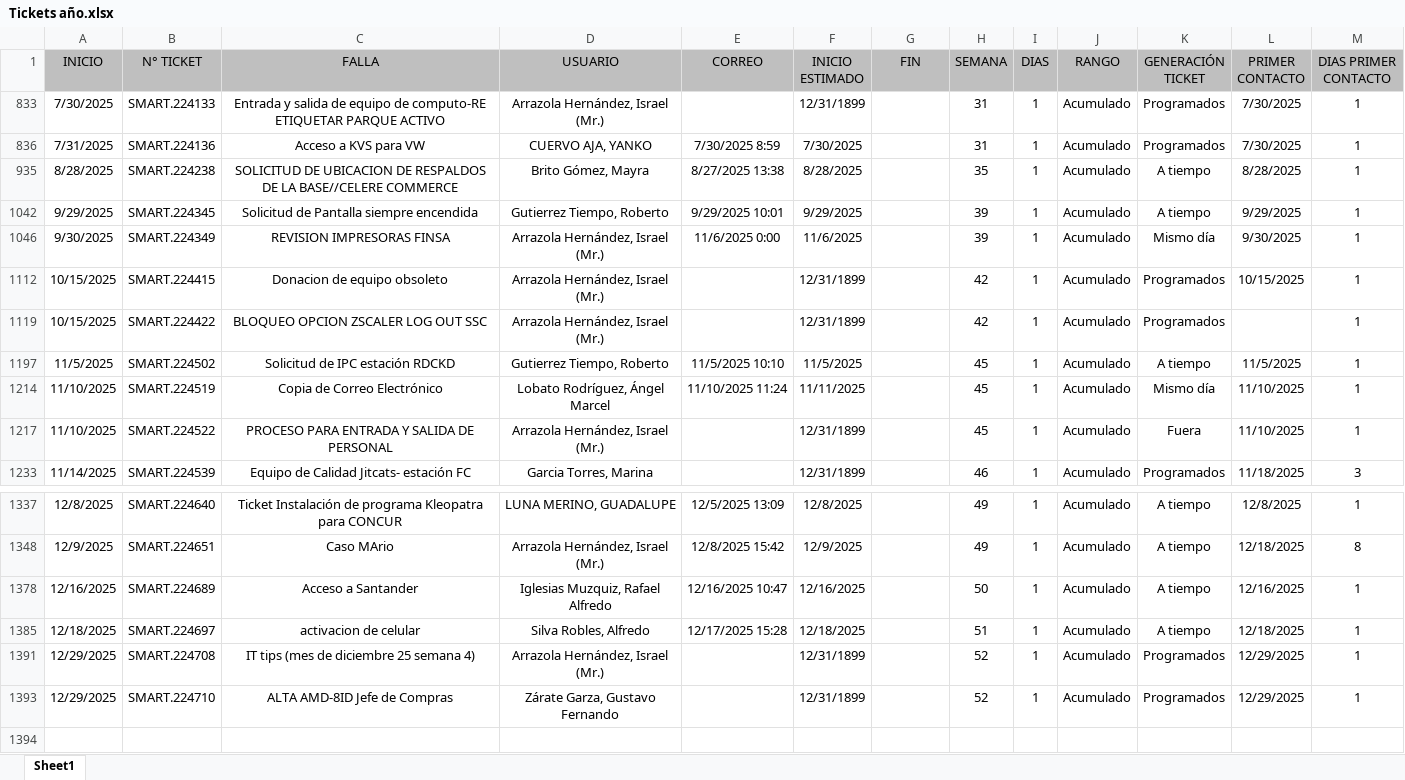
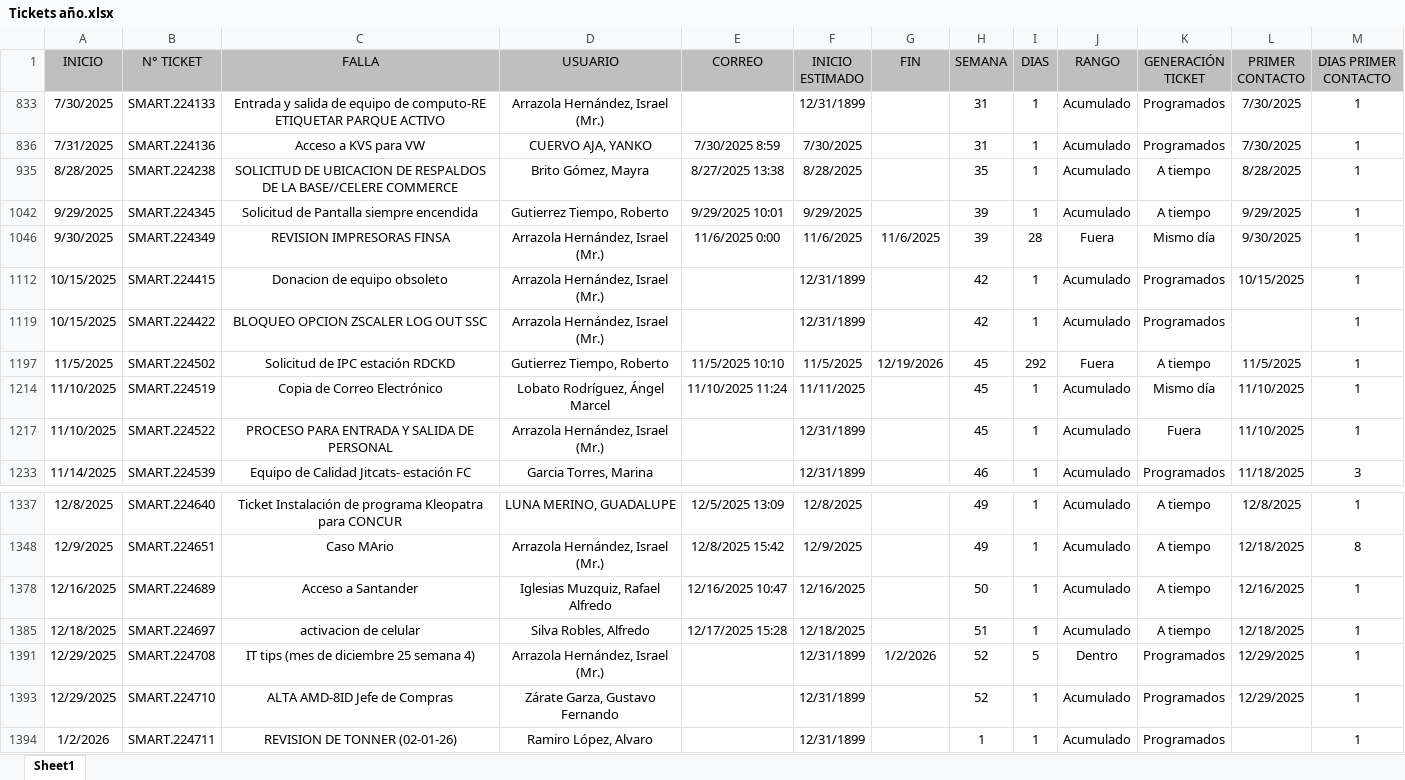
Before and after one commit to Dannap7337/Reporte-mensual, an Excel workbook: Tickets año.xlsx, sheet Sheet1, drawn as a sheet; only a part is shown, gaps mark what is left out; values as stored, in another font and other column widths than the file's, no borders; table styles not drawn; the diff names each change by its address in the sheet, - before the commit and + after, or states it on an @@ line.

Commit message:
Actualizacion 2-1-26

```diff
--- a/Tickets año.xlsx (sheet Sheet1)
+++ b/Tickets año.xlsx (sheet Sheet1)
-G1046 (FIN): (empty)
+G1046 (FIN): 11/6/2025
-I1046 (DIAS): 1
+I1046 (DIAS): 28
-J1046 (RANGO): Acumulado
+J1046 (RANGO): Fuera
-G1197 (FIN): (empty)
+G1197 (FIN): 12/19/2026
-I1197 (DIAS): 1
+I1197 (DIAS): 292
-J1197 (RANGO): Acumulado
+J1197 (RANGO): Fuera
-G1391 (FIN): (empty)
+G1391 (FIN): 1/2/2026
-I1391 (DIAS): 1
+I1391 (DIAS): 5
-J1391 (RANGO): Acumulado
+J1391 (RANGO): Dentro
+row 1394: 1/2/2026 | SMART.224711 | REVISION DE TONNER (02-01-26) | Ramiro López, Alvaro |  | 12/31/1899 |  | 1 | 1 | Acumulado | Programados |  | 1
```
